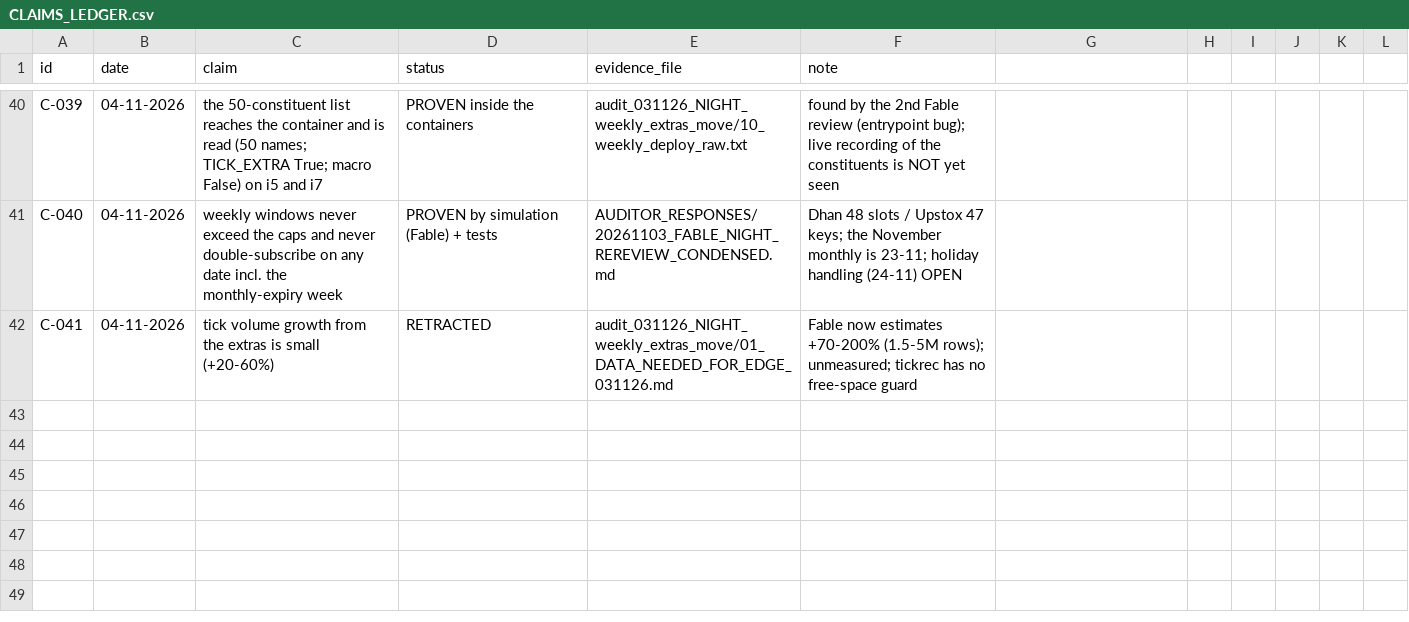
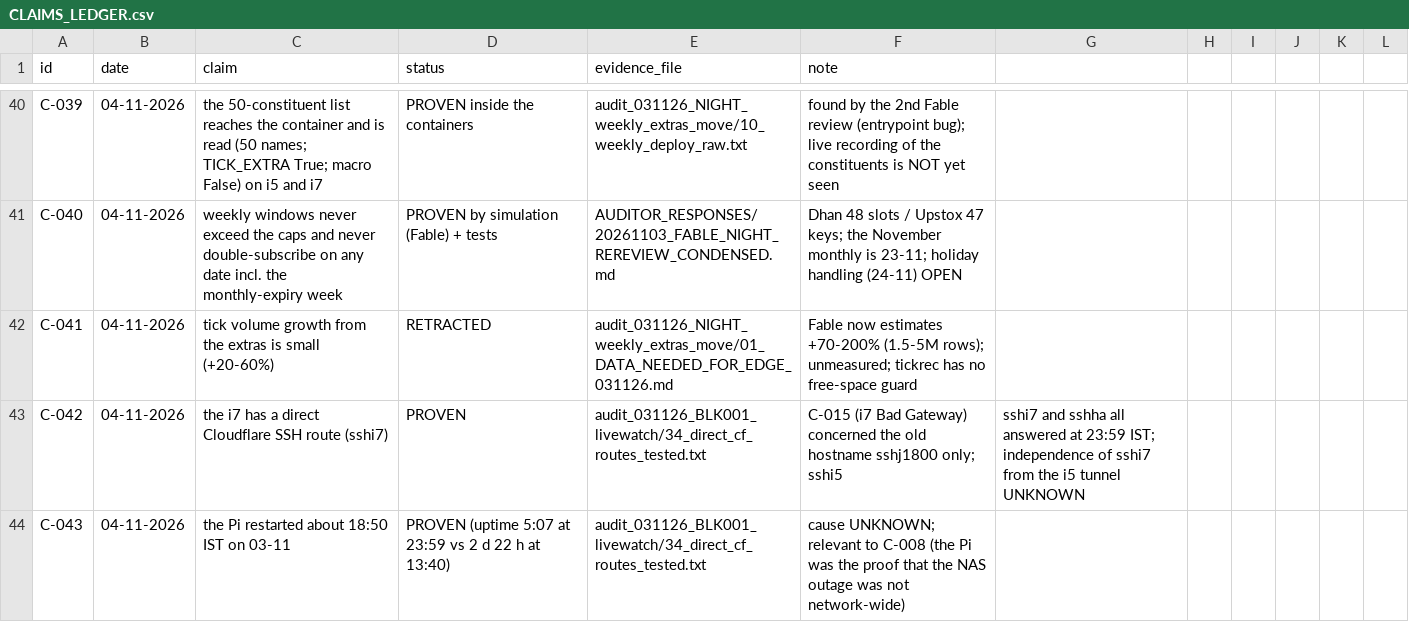
Before and after one commit to roopeshkumarb/onlyAuditFliles, a CSV file: CLAIMS_LEDGER.csv, drawn as a sheet; only a part is shown, gaps mark what is left out; the diff names each change by its address in the sheet, - before the commit and + after, or states it on an @@ line.

```diff
--- a/CLAIMS_LEDGER.csv
+++ b/CLAIMS_LEDGER.csv
+row 43: C-042 | 04-11-2026 | the i7 has a direct Cloudflare SSH route (sshi7) | PROVEN | audit_031126_BLK001_livewatch/34_direct_cf_routes_tested.txt | C-015 (i7 Bad Gateway) concerned the old hostname sshj1800 only; sshi5 | sshi7 and sshha all answered at 23:59 IST; independence of sshi7 from the i5 tunnel UNKNOWN
+row 44: C-043 | 04-11-2026 | the Pi restarted about 18:50 IST on 03-11 | PROVEN (uptime 5:07 at 23:59 vs 2 d 22 h at 13:40) | audit_031126_BLK001_livewatch/34_direct_cf_routes_tested.txt | cause UNKNOWN; relevant to C-008 (the Pi was the proof that the NAS outage was not network-wide)
```
Also changed, not shown: 9 other files.
